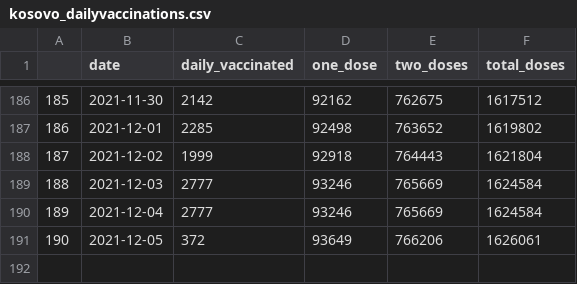
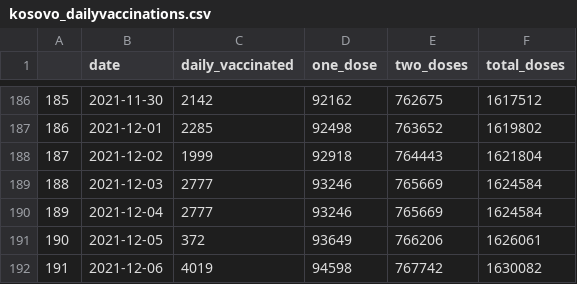
Before and after one commit to KushtrimVisoka/datasets, a CSV file: kosovo_dailyvaccinations.csv, drawn as a sheet; only a part is shown, gaps mark what is left out; the diff names each change by its address in the sheet, - before the commit and + after, or states it on an @@ line.

```diff
--- a/kosovo_dailyvaccinations.csv
+++ b/kosovo_dailyvaccinations.csv
+row 192: 191 | 2021-12-06 | 4019 | 94598 | 767742 | 1630082
```
Also changed, not shown: covid19kosovo_timeseries.csv, covid19kosovo_timeseries_municipality.csv, 1 other file.
